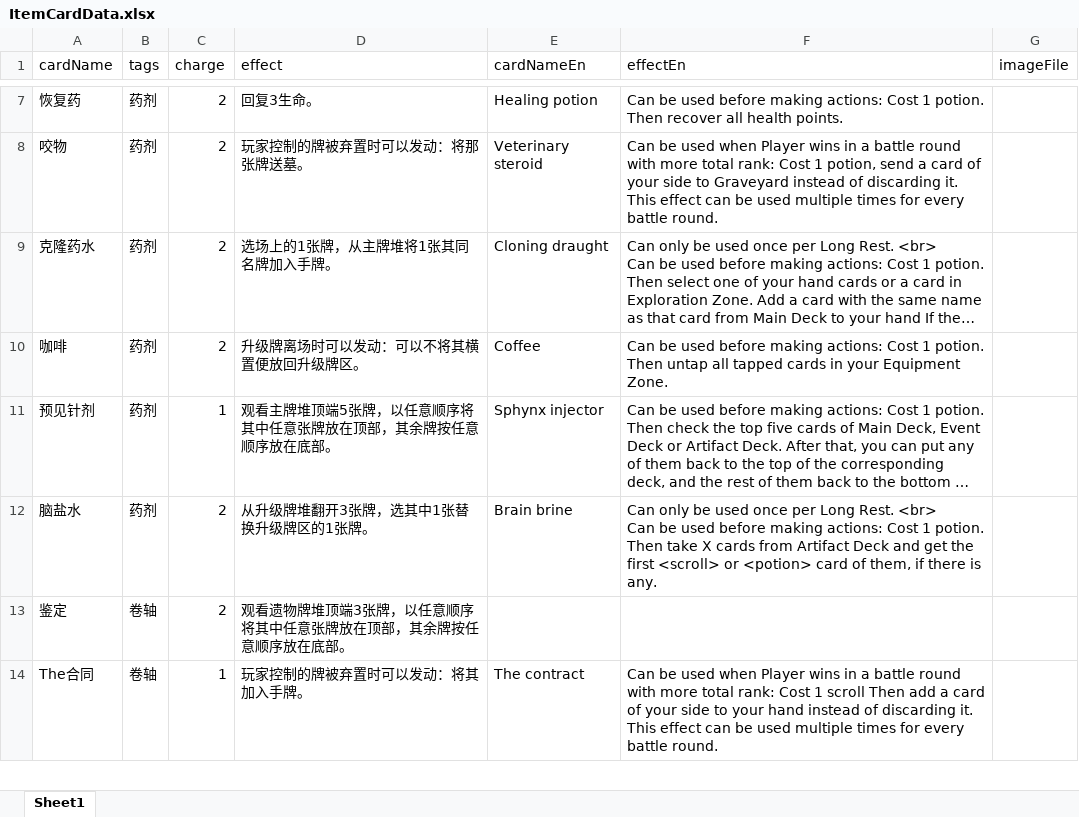
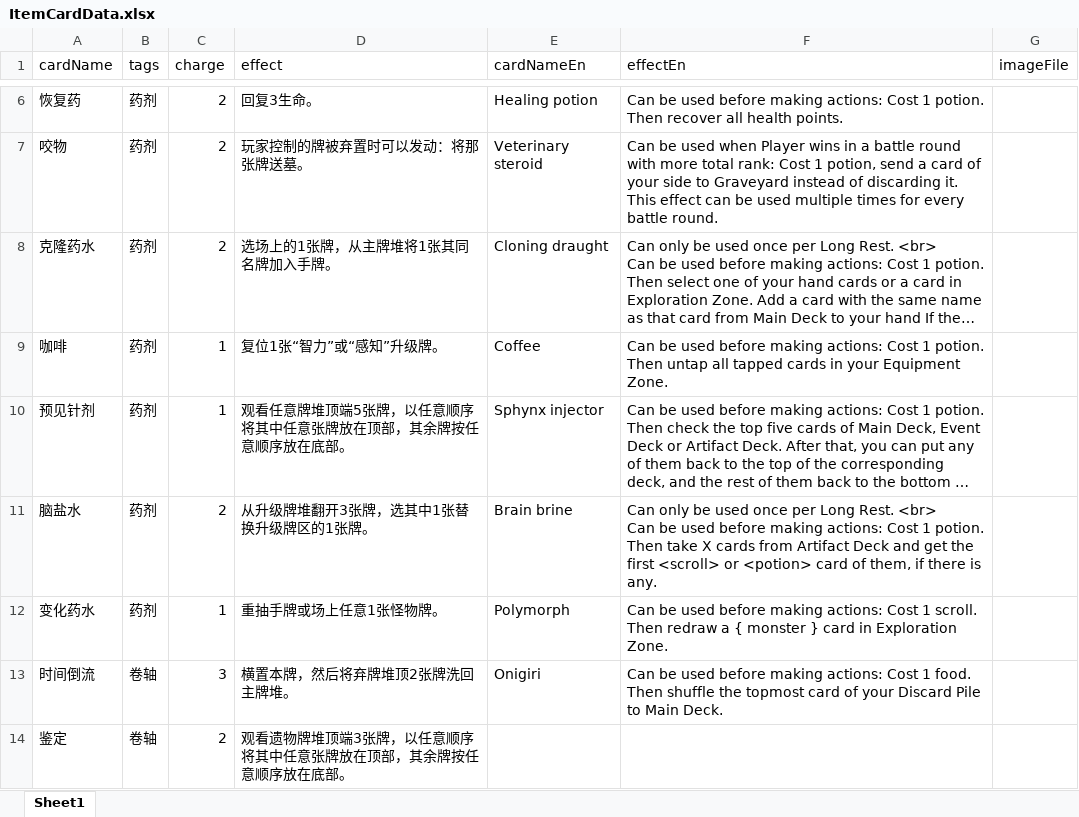
Before and after one commit to TinglePan/DungeonCrawlDeckMasterTTS, an Excel workbook: sheet/ItemCardData.xlsx, sheet Sheet1, drawn as a sheet; only a part is shown, gaps mark what is left out; long unchanged cells end in …; values as stored, in another font and other column widths than the file's, no borders; removed rows and columns are numbered as before the commit, all else as after; the diff covers the shown part only; the diff names each change by its address in the sheet, - before the commit and + after, or states it on an @@ line.

Commit message:
Removed some too complexed or restricted item cards. Added Mead card. Renamed Lawyer Badge card to Concave Mirror and changed its effect a bit. Buffed the effect of Sphynx Salt Injector making it reveal one of all decks instead of main deck. Modified the effect of Mini Factory card and Alert Bot card. Changed the description of Mine card making it less ambiguous. Changed the rank of Miner Bot card to 2. Buffed the effect of Campfire card to cost 1 less time for each of its effect. Changed the effect of Goo card to add the rank of a nearby monster card instead of slime card. Nerfed Champion card, it does not deal damage if on the turn it's defeated.

```diff
--- a/sheet/ItemCardData.xlsx (sheet Sheet1)
+++ b/sheet/ItemCardData.xlsx (sheet Sheet1)
-C9 (charge): 2
+C9 (charge): 1
-D9 (effect): 升级牌离场时可以发动：可以不将其横置便放回升级牌区。
+D9 (effect): 复位1张“智力”或“感知”升级牌。
-D10 (effect): 观看主牌堆顶端5张牌，以任意顺序将其中任意张牌放在顶部，其余牌按任意顺序放在底部。
+D10 (effect): 观看任意牌堆顶端5张牌，以任意顺序将其中任意张牌放在顶部，其余牌按任意顺序放在底部。
+row 12: 变化药水 | 药剂 | 1 | 重抽手牌或场上任意1张怪物牌。 | Polymorph | Can be used before making actions: Cost 1 scroll. Then redraw a { monster } card in Exploration Zone.
+row 13: 时间倒流 | 卷轴 | 3 | 横置本牌，然后将弃牌堆顶2张牌洗回主牌堆。 | Onigiri | Can be used before making actions: Cost 1 food. Then shuffle the topmost card of your Discard Pile to Main Deck.
-row 14: The合同 | 卷轴 | 1 | 玩家控制的牌被弃置时可以发动：将其加入手牌。 | The contract | Can be used when Player wins in a battle round with more total rank: Cost 1 scroll Then add a card of your side to your hand instead of discarding it. This effect can be used multiple times for every battle round.
```
Also changed, not shown: 1 added row, 7 removed rows and 5 edited cells elsewhere in this sheet, sheet/ChallengeCardData.xlsx, sheet/LootCardData.xlsx, 3 other files.
